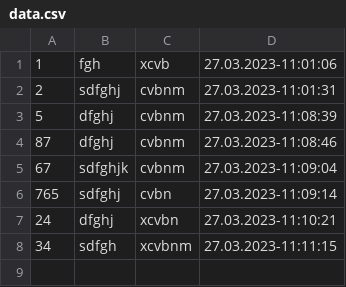
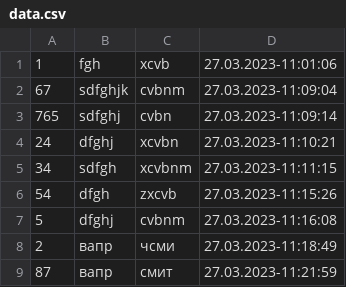
Before and after one commit to AleksVasilievich/Homework_Attest3, a CSV file: Notes/data.csv, drawn as a sheet; removed rows and columns are numbered as before the commit, all else as after; the diff names each change by its address in the sheet, - before the commit and + after, or states it on an @@ line.

```diff
--- a/Notes/data.csv
+++ b/Notes/data.csv
-row 2: 2 | sdfghj | cvbnm | 27.03.2023-11:01:31
-row 3: 5 | dfghj | cvbnm | 27.03.2023-11:08:39
-row 4: 87 | dfghj | cvbnm | 27.03.2023-11:08:46
+row 6: 54 | dfgh | zxcvb | 27.03.2023-11:15:26
+row 7: 5 | dfghj | cvbnm | 27.03.2023-11:16:08
+row 8: 2 | вапр | чсми | 27.03.2023-11:18:49
+row 9: 87 | вапр | смит | 27.03.2023-11:21:59
```
Also changed, not shown: 3 other files.
